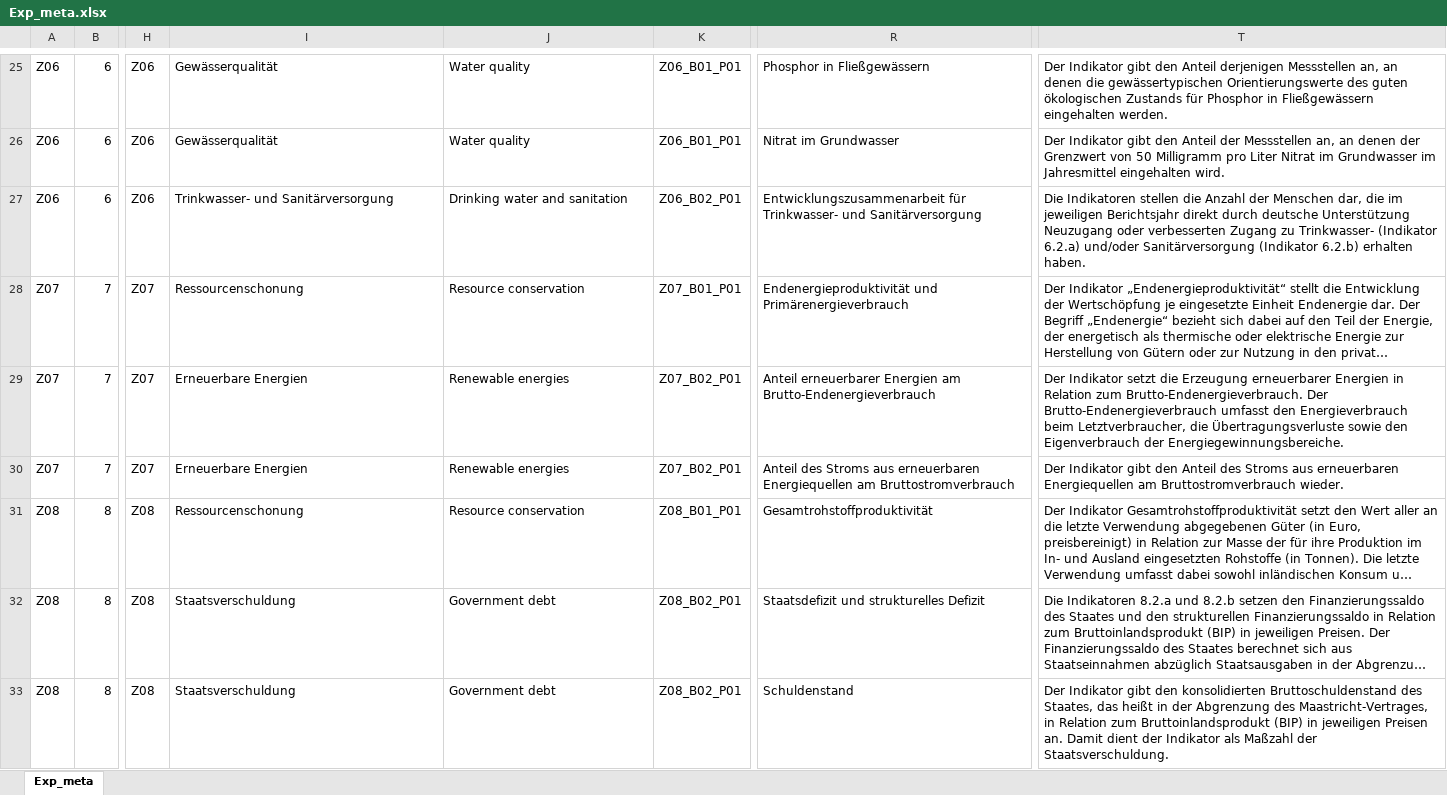
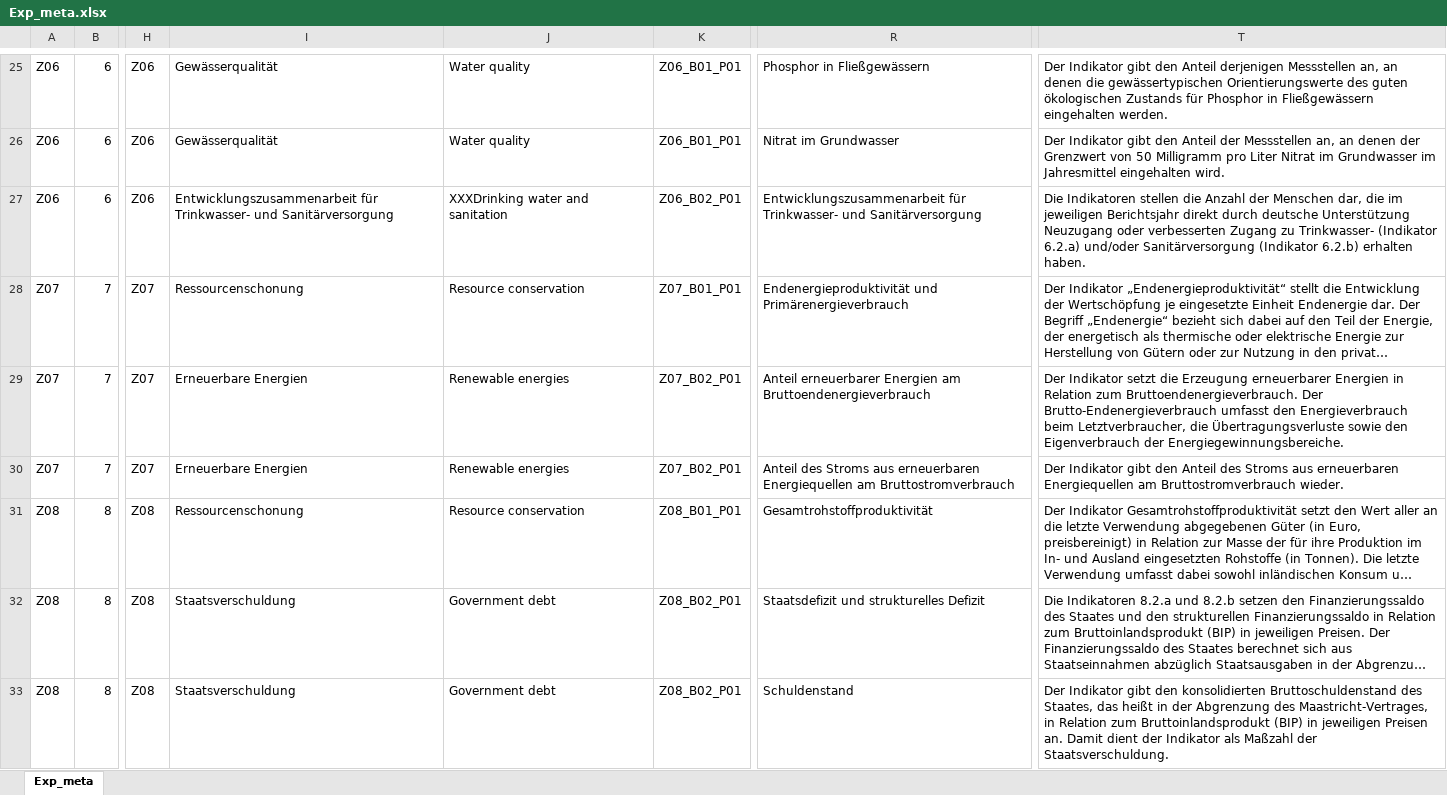
Before and after one commit to DnsUpgradeEnvironment/transfer, an Excel workbook: Exp_meta.xlsx, sheet Exp_meta, drawn as a sheet; only a part is shown, gaps mark what is left out; long unchanged cells end in …; values as stored, in another font and other column widths than the file's, no borders; the diff covers the shown part only; the diff names each change by its address in the sheet, - before the commit and + after, or states it on an @@ line.

```diff
--- a/Exp_meta.xlsx (sheet Exp_meta)
+++ b/Exp_meta.xlsx (sheet Exp_meta)
-I27: Trinkwasser- und…
+I27: Entwicklungszusammenarbeit für Trinkwasser- und…
-J27: Drinking water and sanitation
+J27: XXXDrinking water and sanitation
-R29: …Energien am Brutto-Endenergieverbrauch
+R29: …Energien am Bruttoendenergieverbrauch
-T29: …Relation zum Brutto-Endenergieverbrauch. Der Brutto-Endenergieverbrauch…
+T29: …Relation zum Bruttoendenergieverbrauch. Der Brutto-Endenergieverbrauch…
```
Also changed, not shown: 13 edited cells elsewhere in this sheet, Dic_Disagg_Ausprägungen.xlsx, Exp_data.xlsx, 11 other files.
